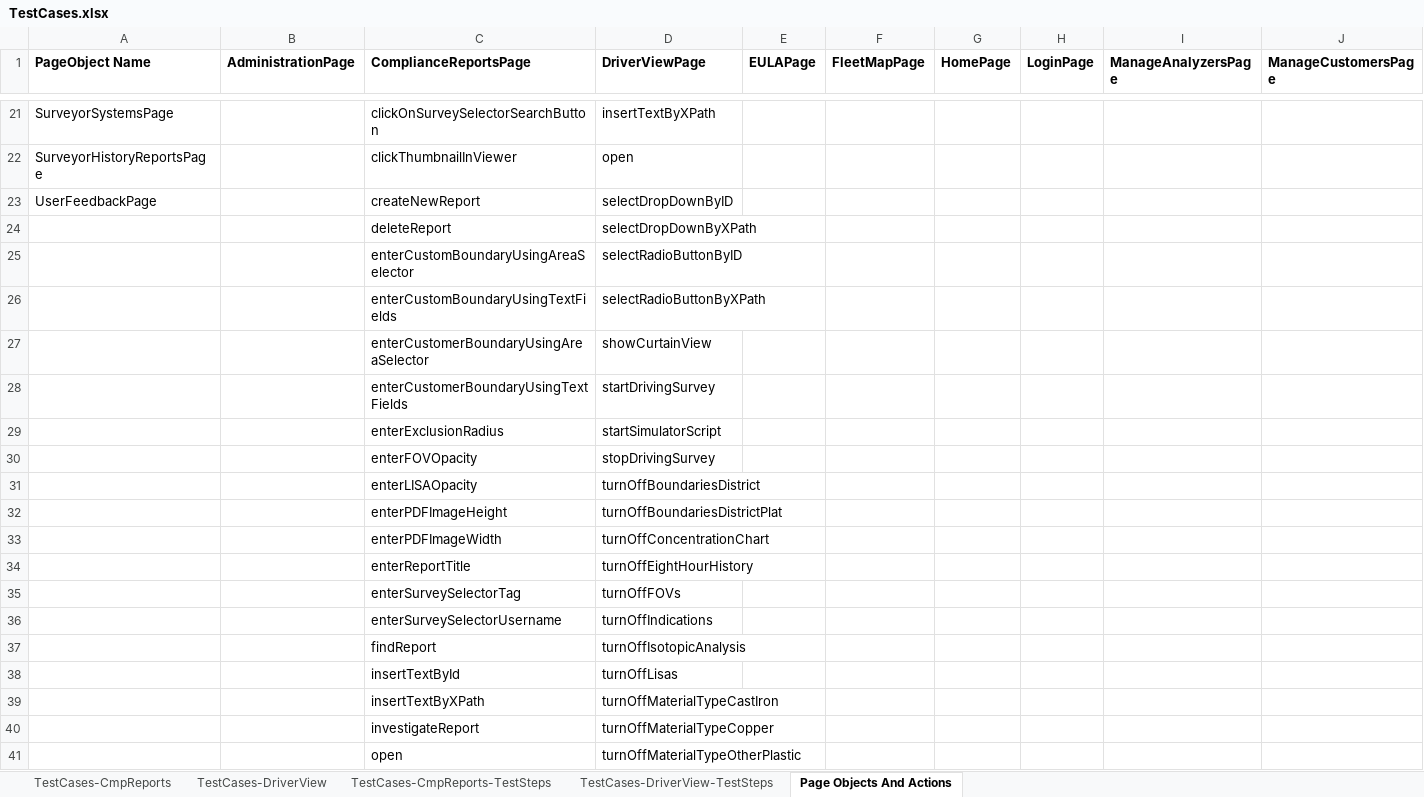
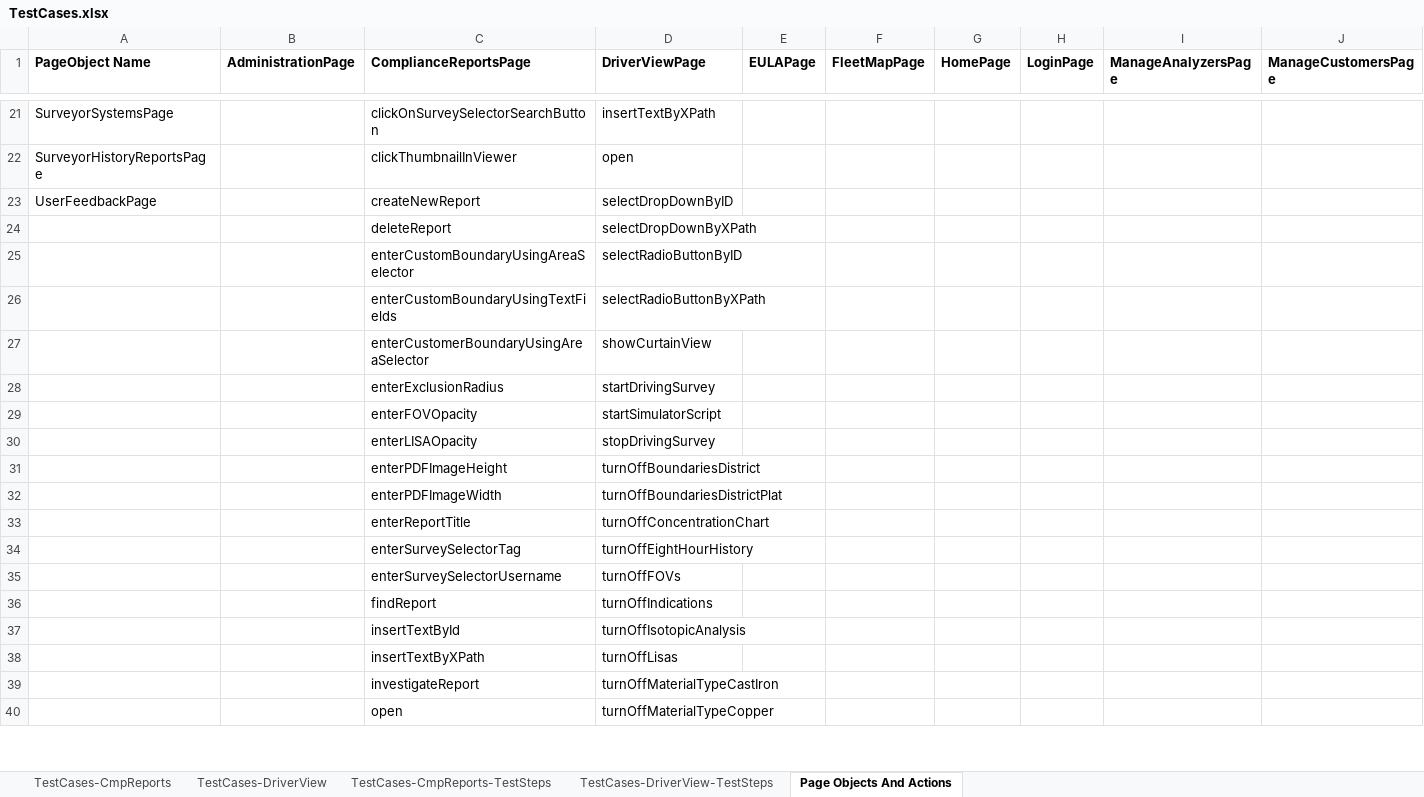
Before and after one commit to SXiang/JUnitWebTest, an Excel workbook: selenium-wd/data/TestCases.xlsx, sheet Page Objects And Actions, drawn as a sheet; only a part is shown, gaps mark what is left out; values as stored, in another font and other column widths than the file's, no borders; removed rows and columns are numbered as before the commit, all else as after; rows hold the shown columns only; the diff covers the shown part only; the diff names each change by its address in the sheet, - before the commit and + after, or states it on an @@ line.

```diff
--- a/selenium-wd/data/TestCases.xlsx (sheet Page Objects And Actions)
+++ b/selenium-wd/data/TestCases.xlsx (sheet Page Objects And Actions)
-row 28:  |  | enterCustomerBoundaryUsingTextFields | startDrivingSurvey
-D28 (DriverViewPage): startSimulatorScript
+D28 (DriverViewPage): startDrivingSurvey
-D29 (DriverViewPage): stopDrivingSurvey
+D29 (DriverViewPage): startSimulatorScript
-D30 (DriverViewPage): turnOffBoundariesDistrict
+D30 (DriverViewPage): stopDrivingSurvey
-D31 (DriverViewPage): turnOffBoundariesDistrictPlat
+D31 (DriverViewPage): turnOffBoundariesDistrict
-D32 (DriverViewPage): turnOffConcentrationChart
+D32 (DriverViewPage): turnOffBoundariesDistrictPlat
-D33 (DriverViewPage): turnOffEightHourHistory
+D33 (DriverViewPage): turnOffConcentrationChart
-D34 (DriverViewPage): turnOffFOVs
+D34 (DriverViewPage): turnOffEightHourHistory
-D35 (DriverViewPage): turnOffIndications
+D35 (DriverViewPage): turnOffFOVs
-D36 (DriverViewPage): turnOffIsotopicAnalysis
+D36 (DriverViewPage): turnOffIndications
-D37 (DriverViewPage): turnOffLisas
+D37 (DriverViewPage): turnOffIsotopicAnalysis
-D38 (DriverViewPage): turnOffMaterialTypeCastIron
+D38 (DriverViewPage): turnOffLisas
-D39 (DriverViewPage): turnOffMaterialTypeCopper
+D39 (DriverViewPage): turnOffMaterialTypeCastIron
-D40 (DriverViewPage): turnOffMaterialTypeOtherPlastic
+D40 (DriverViewPage): turnOffMaterialTypeCopper
```
Also changed, not shown: 1 added row and 61 edited cells elsewhere in this sheet, selenium-wd/data/TestCaseData.xlsx, 8 other files.
